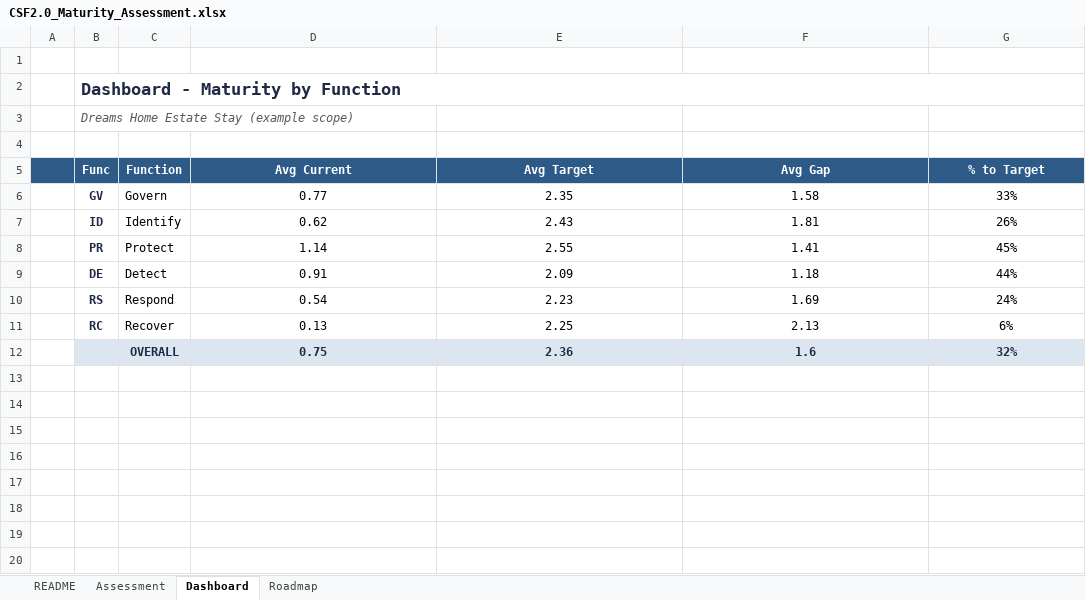
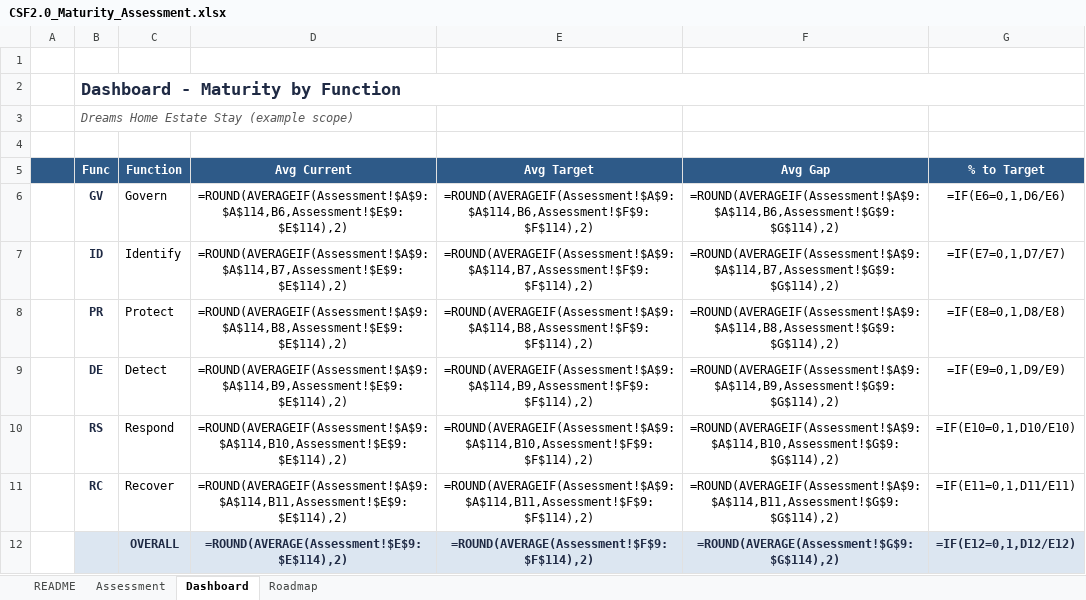
Before and after one commit to RithishPK/NIST-CSF-Assessment, an Excel workbook: assessment/CSF2.0_Maturity_Assessment.xlsx, sheet Dashboard, drawn as a sheet; values as stored, in another font and other column widths than the file's, no borders; formulas without a stored value are shown as written; charts and pictures and conditional formats not drawn; removed rows and columns are numbered as before the commit, all else as after; the diff names each change by its address in the sheet, - before the commit and + after, or states it on an @@ line.

```diff
--- a/assessment/CSF2.0_Maturity_Assessment.xlsx (sheet Dashboard)
+++ b/assessment/CSF2.0_Maturity_Assessment.xlsx (sheet Dashboard)
-D6 (Avg Current): 0.77
+D6 (Avg Current): =ROUND(AVERAGEIF(Assessment!$A$9:$A$114,B6,Assessment!$E$9:$E$114),2)
-E6 (Avg Target): 2.35
+E6 (Avg Target): =ROUND(AVERAGEIF(Assessment!$A$9:$A$114,B6,Assessment!$F$9:$F$114),2)
-F6 (Avg Gap): 1.58
+F6 (Avg Gap): =ROUND(AVERAGEIF(Assessment!$A$9:$A$114,B6,Assessment!$G$9:$G$114),2)
-G6 (% to Target): 33%
+G6 (% to Target): =IF(E6=0,1,D6/E6)
-D7 (Avg Current): 0.62
+D7 (Avg Current): =ROUND(AVERAGEIF(Assessment!$A$9:$A$114,B7,Assessment!$E$9:$E$114),2)
-E7 (Avg Target): 2.43
+E7 (Avg Target): =ROUND(AVERAGEIF(Assessment!$A$9:$A$114,B7,Assessment!$F$9:$F$114),2)
-F7 (Avg Gap): 1.81
+F7 (Avg Gap): =ROUND(AVERAGEIF(Assessment!$A$9:$A$114,B7,Assessment!$G$9:$G$114),2)
-G7 (% to Target): 26%
+G7 (% to Target): =IF(E7=0,1,D7/E7)
-D8 (Avg Current): 1.14
+D8 (Avg Current): =ROUND(AVERAGEIF(Assessment!$A$9:$A$114,B8,Assessment!$E$9:$E$114),2)
-E8 (Avg Target): 2.55
+E8 (Avg Target): =ROUND(AVERAGEIF(Assessment!$A$9:$A$114,B8,Assessment!$F$9:$F$114),2)
-F8 (Avg Gap): 1.41
+F8 (Avg Gap): =ROUND(AVERAGEIF(Assessment!$A$9:$A$114,B8,Assessment!$G$9:$G$114),2)
-G8 (% to Target): 45%
+G8 (% to Target): =IF(E8=0,1,D8/E8)
-D9 (Avg Current): 0.91
+D9 (Avg Current): =ROUND(AVERAGEIF(Assessment!$A$9:$A$114,B9,Assessment!$E$9:$E$114),2)
-E9 (Avg Target): 2.09
+E9 (Avg Target): =ROUND(AVERAGEIF(Assessment!$A$9:$A$114,B9,Assessment!$F$9:$F$114),2)
-F9 (Avg Gap): 1.18
+F9 (Avg Gap): =ROUND(AVERAGEIF(Assessment!$A$9:$A$114,B9,Assessment!$G$9:$G$114),2)
-G9 (% to Target): 44%
+G9 (% to Target): =IF(E9=0,1,D9/E9)
-D10 (Avg Current): 0.54
+D10 (Avg Current): =ROUND(AVERAGEIF(Assessment!$A$9:$A$114,B10,Assessment!$E$9:$E$114),2)
-E10 (Avg Target): 2.23
+E10 (Avg Target): =ROUND(AVERAGEIF(Assessment!$A$9:$A$114,B10,Assessment!$F$9:$F$114),2)
-F10 (Avg Gap): 1.69
+F10 (Avg Gap): =ROUND(AVERAGEIF(Assessment!$A$9:$A$114,B10,Assessment!$G$9:$G$114),2)
-G10 (% to Target): 24%
+G10 (% to Target): =IF(E10=0,1,D10/E10)
-D11 (Avg Current): 0.13
+D11 (Avg Current): =ROUND(AVERAGEIF(Assessment!$A$9:$A$114,B11,Assessment!$E$9:$E$114),2)
-E11 (Avg Target): 2.25
+E11 (Avg Target): =ROUND(AVERAGEIF(Assessment!$A$9:$A$114,B11,Assessment!$F$9:$F$114),2)
-F11 (Avg Gap): 2.13
+F11 (Avg Gap): =ROUND(AVERAGEIF(Assessment!$A$9:$A$114,B11,Assessment!$G$9:$G$114),2)
-G11 (% to Target): 6%
+G11 (% to Target): =IF(E11=0,1,D11/E11)
-row 12:  |  | OVERALL | 0.75 | 2.36 | 1.6 | 32%
+row 12:  |  | OVERALL | =ROUND(AVERAGE(Assessment!$E$9:$E$114),2) | =ROUND(AVERAGE(Assessment!$F$9:$F$114),2) | =ROUND(AVERAGE(Assessment!$G$9:$G$114),2) | =IF(E12=0,1,D12/E12)
```
Also changed, not shown: sheet Assessment, sheet Roadmap, charts or pictures, 9 other files.
